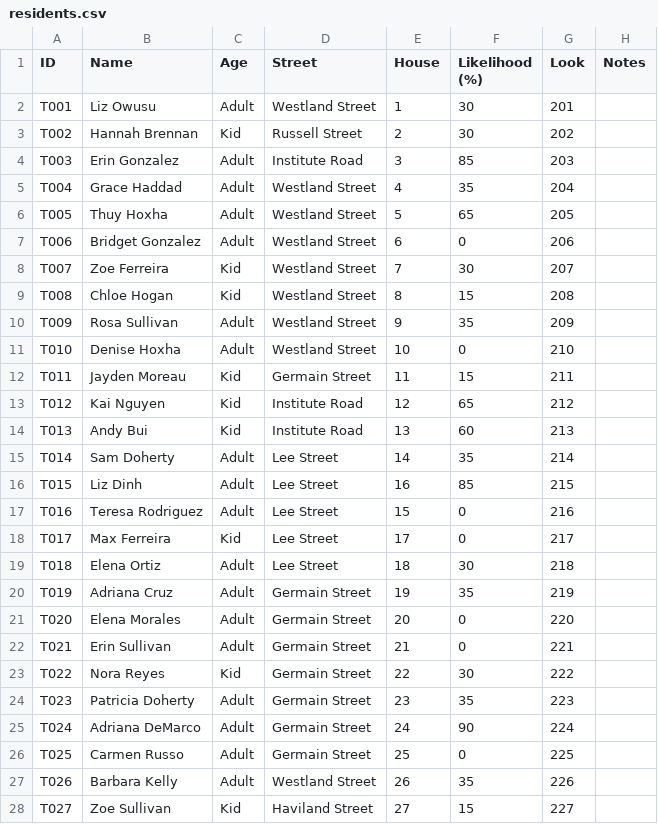
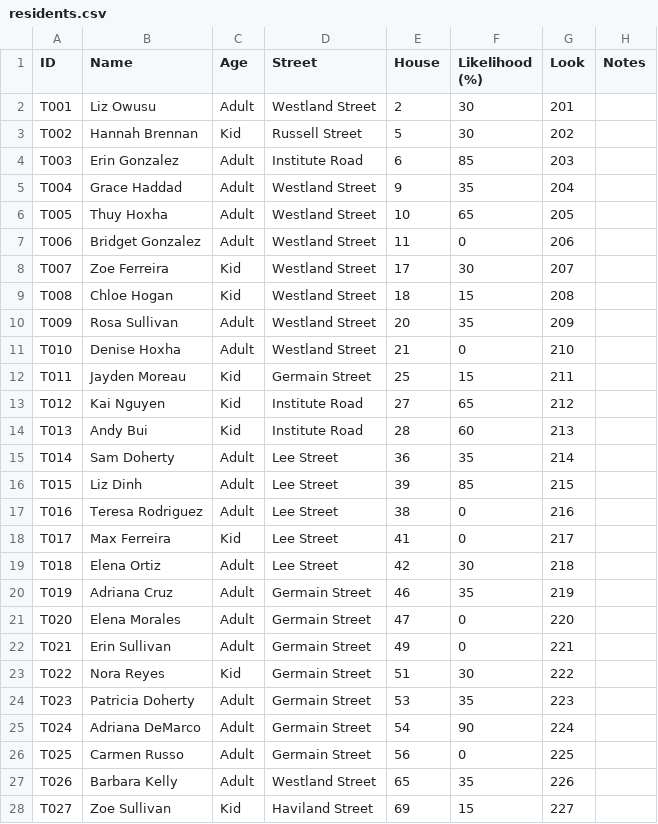
Before and after one commit to concrow7-dot/icemachine, a CSV file: tools/tutorial/residents.csv, drawn as a sheet; only a part is shown; the diff covers the shown part only.

```diff
--- a/tools/tutorial/residents.csv
+++ b/tools/tutorial/residents.csv
@@ -1,28 +1,28 @@
 ID,Name,Age,Street,House,Likelihood (%),Look,Notes
-T001,Liz Owusu,Adult,Westland Street,1,30,201,
-T002,Hannah Brennan,Kid,Russell Street,2,30,202,
-T003,Erin Gonzalez,Adult,Institute Road,3,85,203,
-T004,Grace Haddad,Adult,Westland Street,4,35,204,
-T005,Thuy Hoxha,Adult,Westland Street,5,65,205,
-T006,Bridget Gonzalez,Adult,Westland Street,6,0,206,
-T007,Zoe Ferreira,Kid,Westland Street,7,30,207,
-T008,Chloe Hogan,Kid,Westland Street,8,15,208,
-T009,Rosa Sullivan,Adult,Westland Street,9,35,209,
-T010,Denise Hoxha,Adult,Westland Street,10,0,210,
-T011,Jayden Moreau,Kid,Germain Street,11,15,211,
-T012,Kai Nguyen,Kid,Institute Road,12,65,212,
-T013,Andy Bui,Kid,Institute Road,13,60,213,
-T014,Sam Doherty,Adult,Lee Street,14,35,214,
-T015,Liz Dinh,Adult,Lee Street,16,85,215,
-T016,Teresa Rodriguez,Adult,Lee Street,15,0,216,
-T017,Max Ferreira,Kid,Lee Street,17,0,217,
-T018,Elena Ortiz,Adult,Lee Street,18,30,218,
-T019,Adriana Cruz,Adult,Germain Street,19,35,219,
-T020,Elena Morales,Adult,Germain Street,20,0,220,
-T021,Erin Sullivan,Adult,Germain Street,21,0,221,
-T022,Nora Reyes,Kid,Germain Street,22,30,222,
-T023,Patricia Doherty,Adult,Germain Street,23,35,223,
-T024,Adriana DeMarco,Adult,Germain Street,24,90,224,
-T025,Carmen Russo,Adult,Germain Street,25,0,225,
-T026,Barbara Kelly,Adult,Westland Street,26,35,226,
-T027,Zoe Sullivan,Kid,Haviland Street,27,15,227,
+T001,Liz Owusu,Adult,Westland Street,2,30,201,
+T002,Hannah Brennan,Kid,Russell Street,5,30,202,
+T003,Erin Gonzalez,Adult,Institute Road,6,85,203,
+T004,Grace Haddad,Adult,Westland Street,9,35,204,
+T005,Thuy Hoxha,Adult,Westland Street,10,65,205,
+T006,Bridget Gonzalez,Adult,Westland Street,11,0,206,
+T007,Zoe Ferreira,Kid,Westland Street,17,30,207,
+T008,Chloe Hogan,Kid,Westland Street,18,15,208,
+T009,Rosa Sullivan,Adult,Westland Street,20,35,209,
+T010,Denise Hoxha,Adult,Westland Street,21,0,210,
+T011,Jayden Moreau,Kid,Germain Street,25,15,211,
+T012,Kai Nguyen,Kid,Institute Road,27,65,212,
+T013,Andy Bui,Kid,Institute Road,28,60,213,
+T014,Sam Doherty,Adult,Lee Street,36,35,214,
+T015,Liz Dinh,Adult,Lee Street,39,85,215,
+T016,Teresa Rodriguez,Adult,Lee Street,38,0,216,
+T017,Max Ferreira,Kid,Lee Street,41,0,217,
+T018,Elena Ortiz,Adult,Lee Street,42,30,218,
+T019,Adriana Cruz,Adult,Germain Street,46,35,219,
+T020,Elena Morales,Adult,Germain Street,47,0,220,
+T021,Erin Sullivan,Adult,Germain Street,49,0,221,
+T022,Nora Reyes,Kid,Germain Street,51,30,222,
+T023,Patricia Doherty,Adult,Germain Street,53,35,223,
+T024,Adriana DeMarco,Adult,Germain Street,54,90,224,
+T025,Carmen Russo,Adult,Germain Street,56,0,225,
+T026,Barbara Kelly,Adult,Westland Street,65,35,226,
+T027,Zoe Sullivan,Kid,Haviland Street,69,15,227,
```
Also changed, not shown: 13 edited cells elsewhere in this file, 8 other files.
